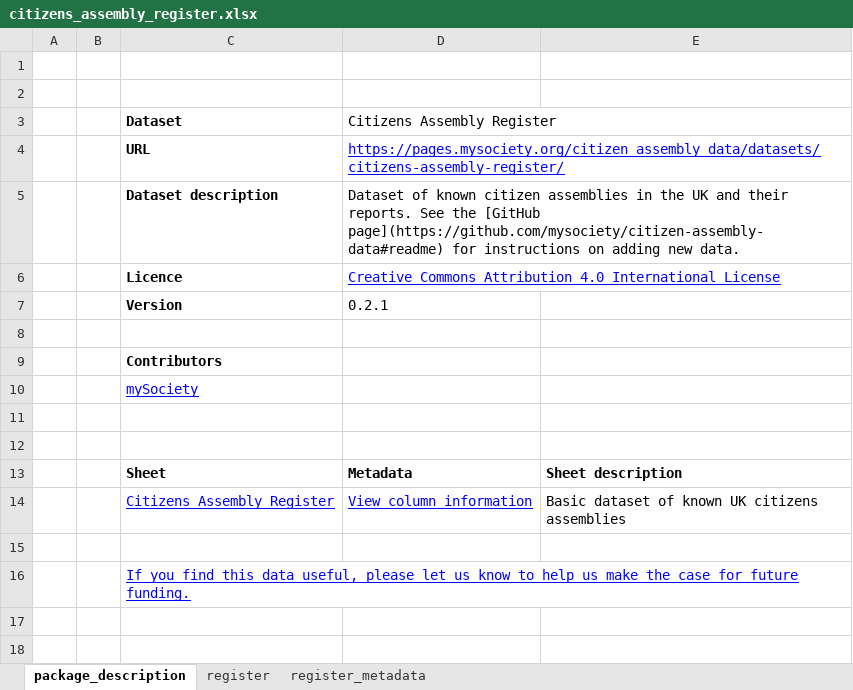
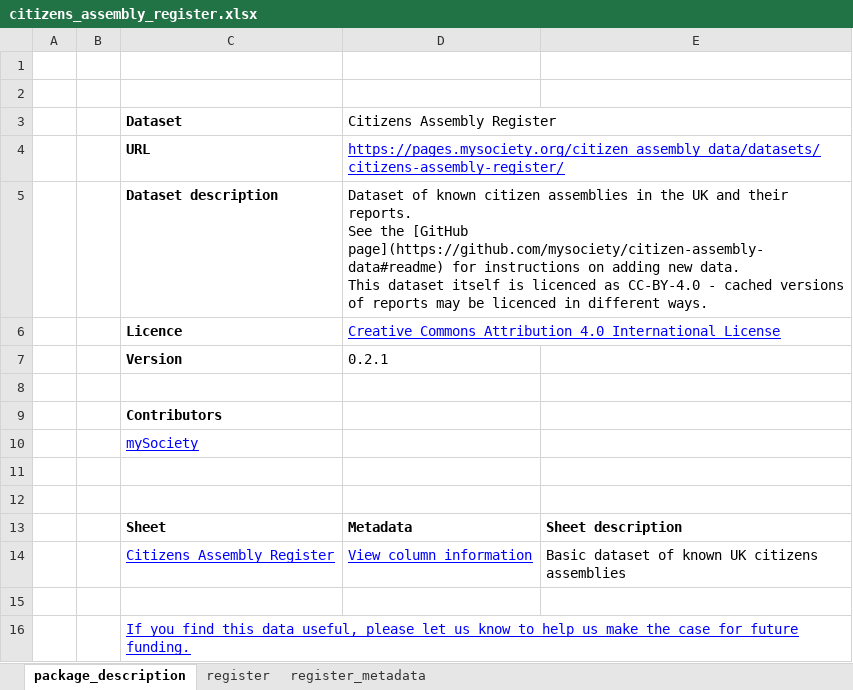
Before and after one commit to mysociety/citizen-assembly-data, an Excel workbook: docs/data/citizens_assembly_register/0.2.1/citizens_assembly_register.xlsx, sheet package_description, drawn as a sheet; values as stored, in another font and other column widths than the file's, no borders; ↵ is a line break in a cell; the diff names each change by its address in the sheet, - before the commit and + after, or states it on an @@ line.

```diff
--- a/docs/data/citizens_assembly_register/0.2.1/citizens_assembly_register.xlsx (sheet package_description)
+++ b/docs/data/citizens_assembly_register/0.2.1/citizens_assembly_register.xlsx (sheet package_description)
-D5 (Citizens Assembly Register): …new data.
+D5 (Citizens Assembly Register): …new data. ↵ This dataset itself is licenced as CC-BY-4.0 - cached versions of reports may be licenced in different ways.
```
Also changed, not shown: sheet register, sheet register_metadata, docs/data/citizens_assembly_register/0/citizens_assembly_register.xlsx, docs/data/citizens_assembly_register/latest/citizens_assembly_register.xlsx, 31 other files.
